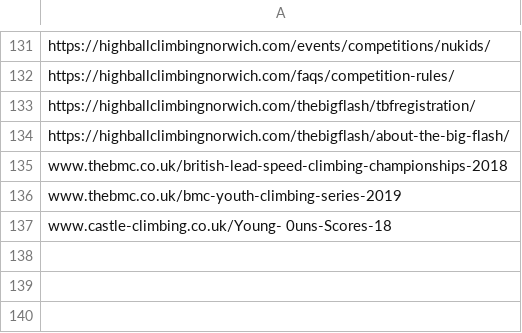
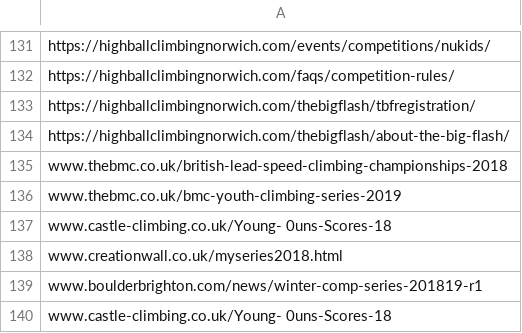
Before and after one commit to climbing-comps/climbing-comps.github.io, a CSV file: processed_events.csv, drawn as a sheet; only a part is shown, gaps mark what is left out.

Commit message:
updated comps

```diff
--- a/processed_events.csv
+++ b/processed_events.csv
@@ -137 +137,4 @@ www.thebmc.co.uk/bmc-youth-climbing-series-2019;
 www.castle-climbing.co.uk/Young-                   0uns-Scores-18;
+www.creationwall.co.uk/myseries2018.html;
+www.boulderbrighton.com/news/winter-comp-series-201819-r1;
+www.castle-climbing.co.uk/Young-                   0uns-Scores-18;
```
Also changed, not shown: 2 other files.
